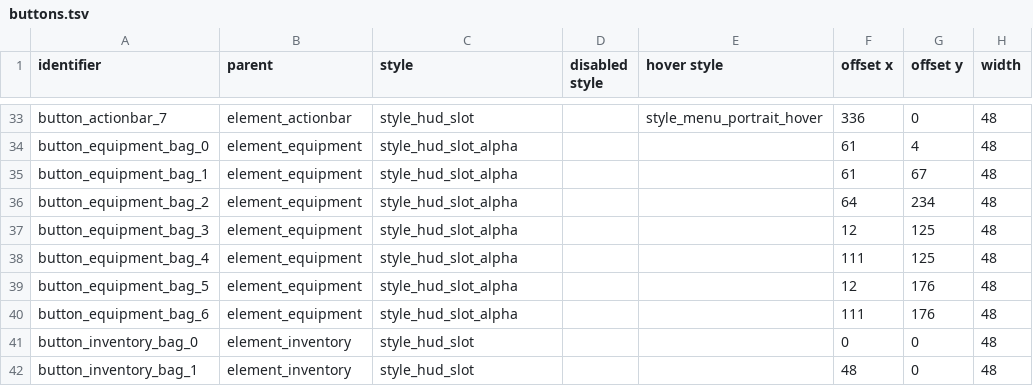
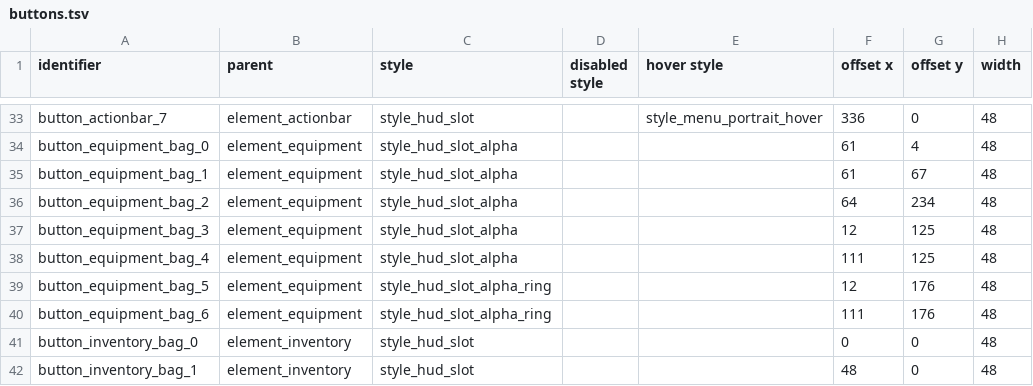
Before and after one commit to jazztickets/choria, a TSV file: working/tables/ui/buttons.tsv, drawn as a sheet; only a part is shown, gaps mark what is left out; the diff names each change by its address in the sheet, - before the commit and + after, or states it on an @@ line.

```diff
--- a/working/tables/ui/buttons.tsv
+++ b/working/tables/ui/buttons.tsv
-C39:C40 (style): style_hud_slot_alpha
+C39:C40 (style): style_hud_slot_alpha_ring
```
Also changed, not shown: working/tables/ui/styles.tsv, 1 other file.
